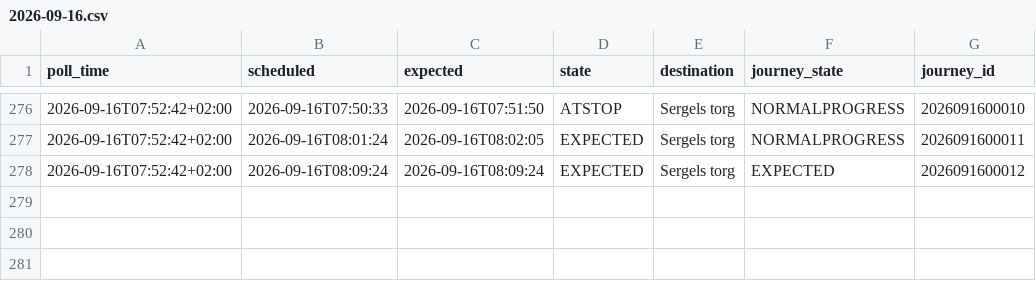
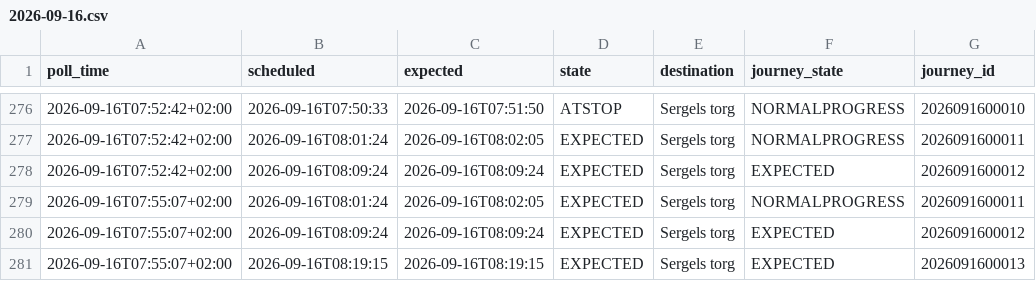
Before and after one commit to johanna86-sudo/sl-516-logg, a CSV file: data/morning/raw/2026-09-16.csv, drawn as a sheet; only a part is shown, gaps mark what is left out.

```diff
--- a/data/morning/raw/2026-09-16.csv
+++ b/data/morning/raw/2026-09-16.csv
@@ -278 +278,4 @@ poll_time,scheduled,expected,state,destination,journey_state,journey_id
 2026-09-16T07:52:42+02:00,2026-09-16T08:09:24,2026-09-16T08:09:24,EXPECTED,Sergels torg,EXPECTED,2026091600012
+2026-09-16T07:55:07+02:00,2026-09-16T08:01:24,2026-09-16T08:02:05,EXPECTED,Sergels torg,NORMALPROGRESS,2026091600011
+2026-09-16T07:55:07+02:00,2026-09-16T08:09:24,2026-09-16T08:09:24,EXPECTED,Sergels torg,EXPECTED,2026091600012
+2026-09-16T07:55:07+02:00,2026-09-16T08:19:15,2026-09-16T08:19:15,EXPECTED,Sergels torg,EXPECTED,2026091600013
```
Also changed, not shown: data/morning/summary.csv.
